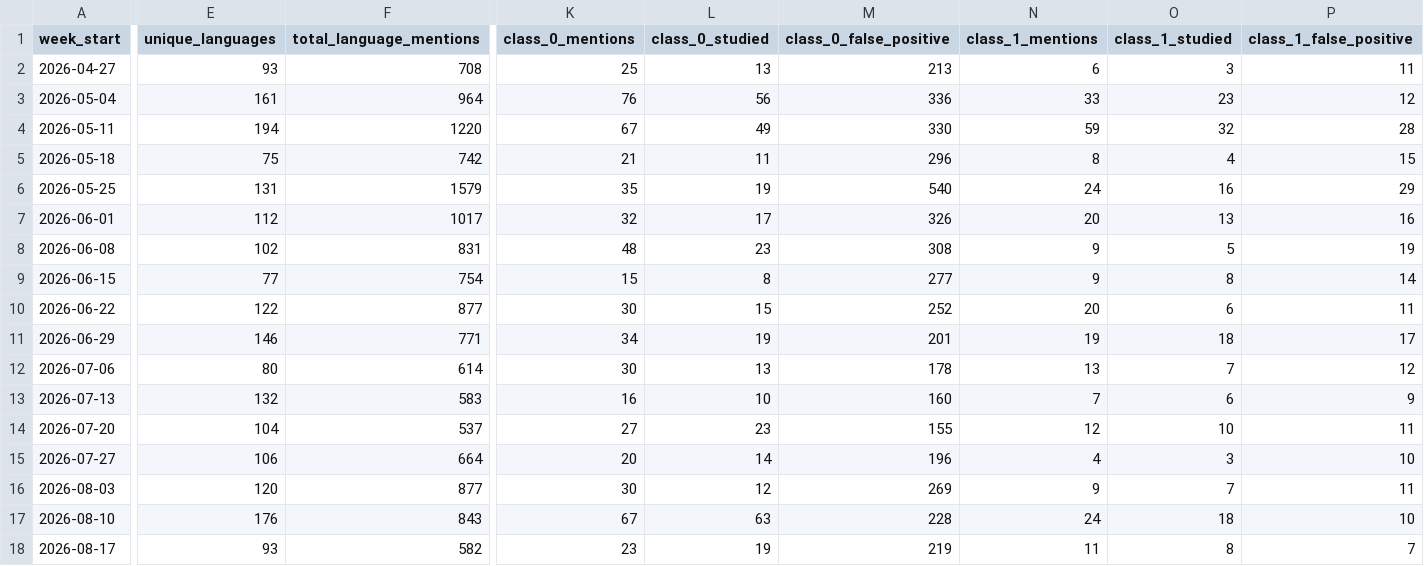
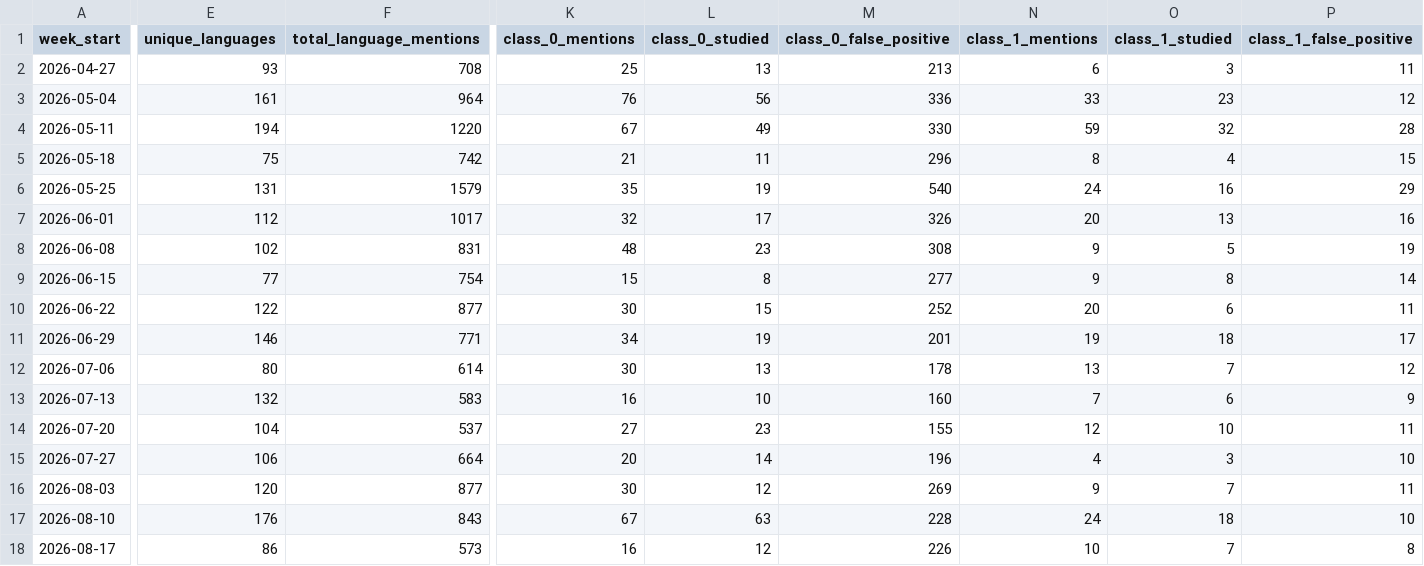
Before and after one commit to kavindu-w/langtrend, a CSV file: data/processed/weekly_summary.csv, drawn as a sheet; only a part is shown, gaps mark what is left out; the diff covers the shown part only; the diff names each change by its address in the sheet, - before the commit and + after, or states it on an @@ line.

```diff
--- a/data/processed/weekly_summary.csv
+++ b/data/processed/weekly_summary.csv
-E18 (unique_languages): 93
+E18 (unique_languages): 86
-F18 (total_language_mentions): 582
+F18 (total_language_mentions): 573
-K18 (class_0_mentions): 23
+K18 (class_0_mentions): 16
-L18 (class_0_studied): 19
+L18 (class_0_studied): 12
-M18 (class_0_false_positive): 219
+M18 (class_0_false_positive): 226
-N18 (class_1_mentions): 11
+N18 (class_1_mentions): 10
-O18 (class_1_studied): 8
+O18 (class_1_studied): 7
-P18 (class_1_false_positive): 7
+P18 (class_1_false_positive): 8
```
Also changed, not shown: 6 edited cells elsewhere in this file, 5 other files.
